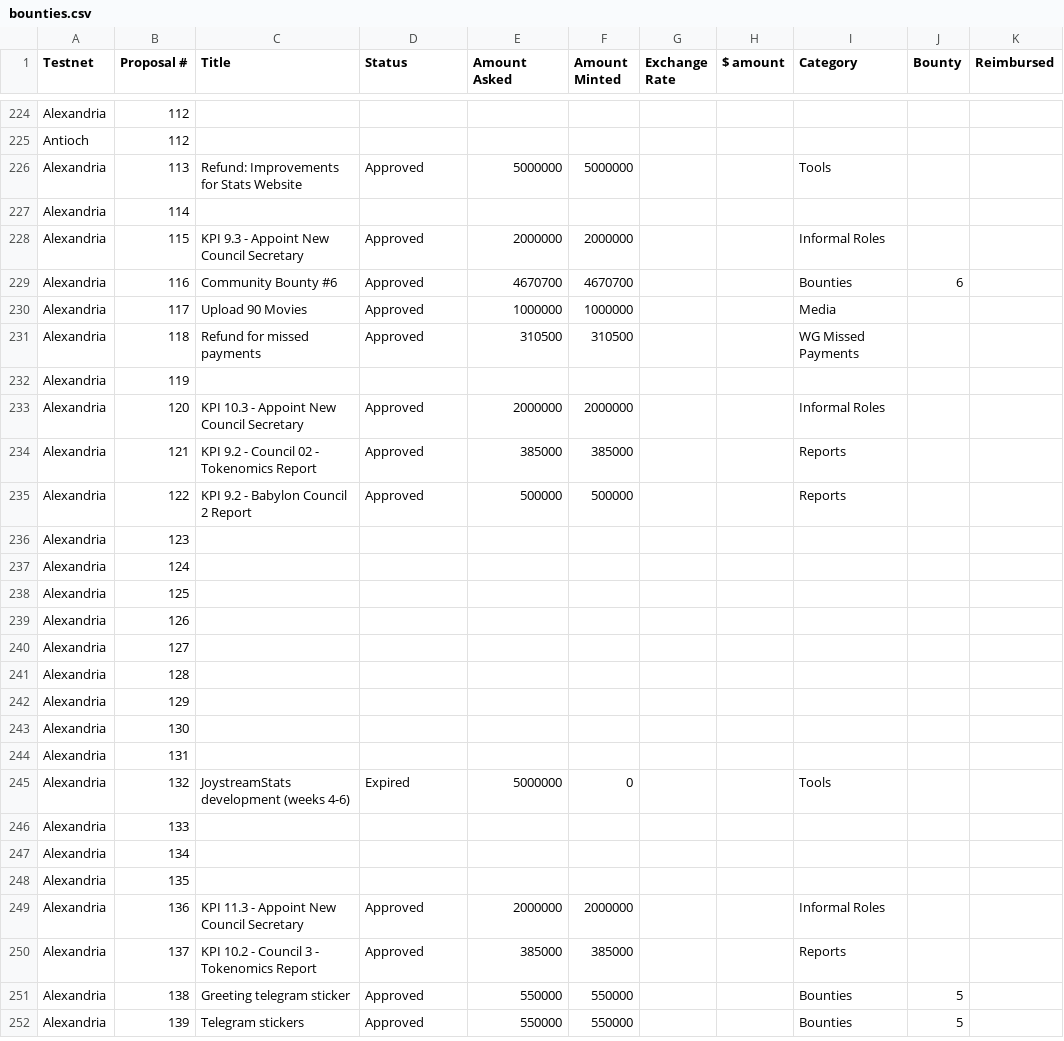
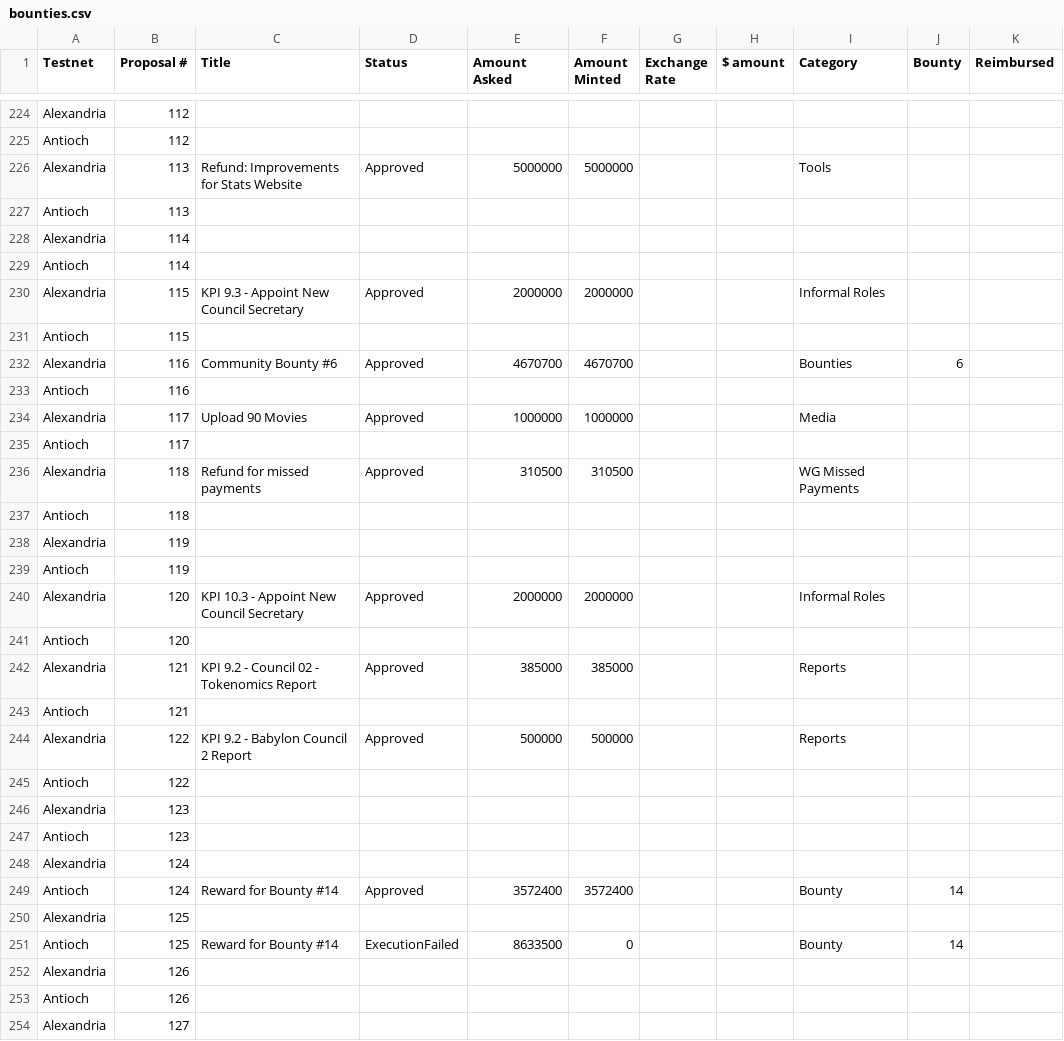
Before and after one commit to jacklee2020716/community-repo, a CSV file: community-contributions/report-generator/bounties.csv, drawn as a sheet; only a part is shown, gaps mark what is left out; the shorter side is filled out with more unchanged rows; the diff covers the shown part only.

Commit message:
Update bounty file

```diff
--- a/community-contributions/report-generator/bounties.csv
+++ b/community-contributions/report-generator/bounties.csv
@@ -226,15 +226,29 @@ Antioch,112,,,,,,,,,
 Alexandria,113,Refund: Improvements for Stats Website,Approved,5000000,5000000,,,Tools,,
+Antioch,113,,,,,,,,,
 Alexandria,114,,,,,,,,,
+Antioch,114,,,,,,,,,
 Alexandria,115,KPI 9.3 - Appoint New Council Secretary,Approved,2000000,2000000,,,Informal Roles,,
+Antioch,115,,,,,,,,,
 Alexandria,116,Community Bounty #6,Approved,4670700,4670700,,,Bounties,6,
+Antioch,116,,,,,,,,,
 Alexandria,117,Upload 90 Movies,Approved,1000000,1000000,,,Media,,
+Antioch,117,,,,,,,,,
 Alexandria,118,Refund for missed payments,Approved,310500,310500,,,WG Missed Payments,,
+Antioch,118,,,,,,,,,
 Alexandria,119,,,,,,,,,
+Antioch,119,,,,,,,,,
 Alexandria,120,KPI 10.3 - Appoint New Council Secretary,Approved,2000000,2000000,,,Informal Roles,,
+Antioch,120,,,,,,,,,
 Alexandria,121,KPI 9.2 - Council 02 - Tokenomics Report,Approved,385000,385000,,,Reports,,
+Antioch,121,,,,,,,,,
 Alexandria,122,KPI 9.2 - Babylon Council 2 Report,Approved,500000,500000,,,Reports,,
+Antioch,122,,,,,,,,,
 Alexandria,123,,,,,,,,,
+Antioch,123,,,,,,,,,
 Alexandria,124,,,,,,,,,
+Antioch,124,Reward for Bounty #14,Approved,3572400,3572400,,,Bounty,14,
 Alexandria,125,,,,,,,,,
+Antioch,125,Reward for Bounty #14,ExecutionFailed,8633500,0,,,Bounty,14,
 Alexandria,126,,,,,,,,,
+Antioch,126,,,,,,,,,
 Alexandria,127,,,,,,,,,
```
Also changed, not shown: 62 added rows elsewhere in this file.
